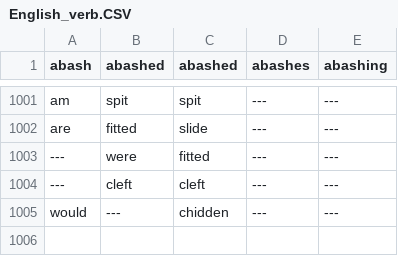
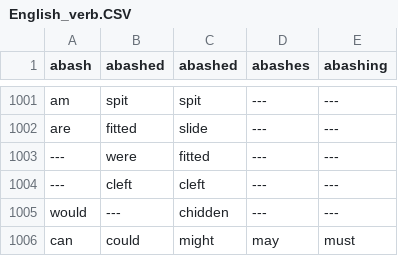
Before and after one commit to gattolfo98/progettoInglese, a CSV file: Database/English_verb.CSV, drawn as a sheet; only a part is shown, gaps mark what is left out.

```diff
--- a/Database/English_verb.CSV
+++ b/Database/English_verb.CSV
@@ -1005 +1005,2 @@ are;fitted;slide;---;---;;
 would;---;chidden;---;---;;
+can;could;might;may;must;;
```
Also changed, not shown: 3 other files.
